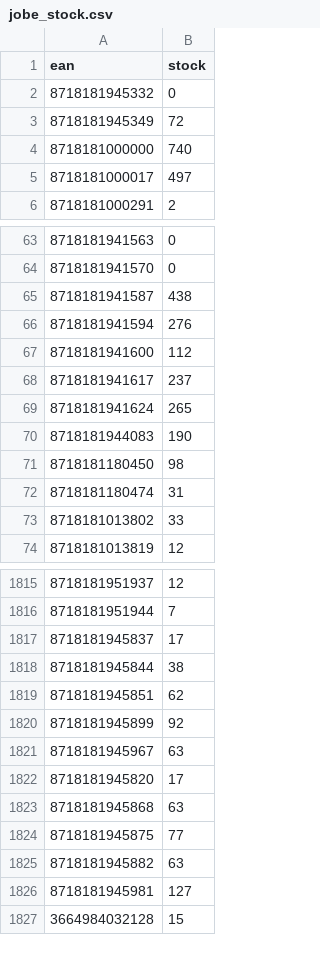
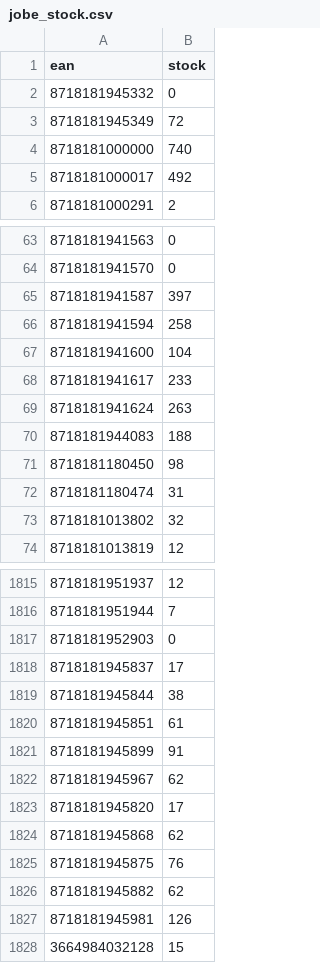
Before and after one commit to tobias858/x7k2-feeds, a CSV file: jobe_stock.csv, drawn as a sheet; only a part is shown, gaps mark what is left out; the diff covers the shown part only.

```diff
--- a/jobe_stock.csv
+++ b/jobe_stock.csv
@@ -4,3 +4,3 @@ ean,stock
 8718181000000,740
-8718181000017,497
+8718181000017,492
 8718181000291,2
@@ -64,11 +64,11 @@ ean,stock
 8718181941570,0
-8718181941587,438
-8718181941594,276
-8718181941600,112
-8718181941617,237
-8718181941624,265
-8718181944083,190
+8718181941587,397
+8718181941594,258
+8718181941600,104
+8718181941617,233
+8718181941624,263
+8718181944083,188
 8718181180450,98
 8718181180474,31
-8718181013802,33
+8718181013802,32
 8718181013819,12
@@ -1816,12 +1816,13 @@ ean,stock
 8718181951944,7
+8718181952903,0
 8718181945837,17
 8718181945844,38
-8718181945851,62
-8718181945899,92
-8718181945967,63
+8718181945851,61
+8718181945899,91
+8718181945967,62
 8718181945820,17
-8718181945868,63
-8718181945875,77
-8718181945882,63
-8718181945981,127
+8718181945868,62
+8718181945875,76
+8718181945882,62
+8718181945981,126
 3664984032128,15
```
Also changed, not shown: 144 edited cells elsewhere in this file.
